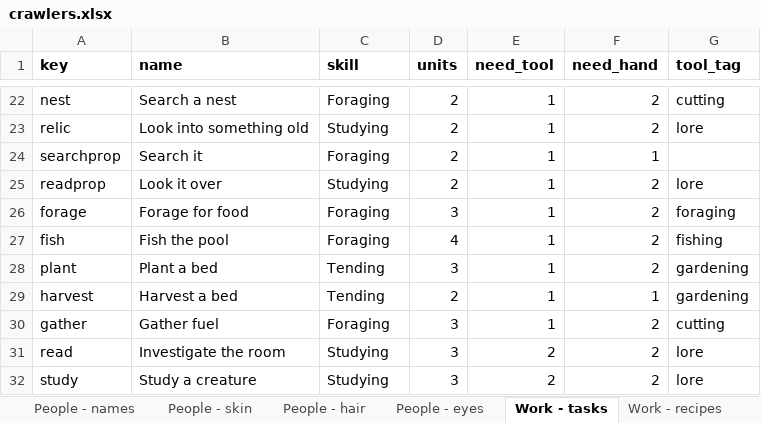
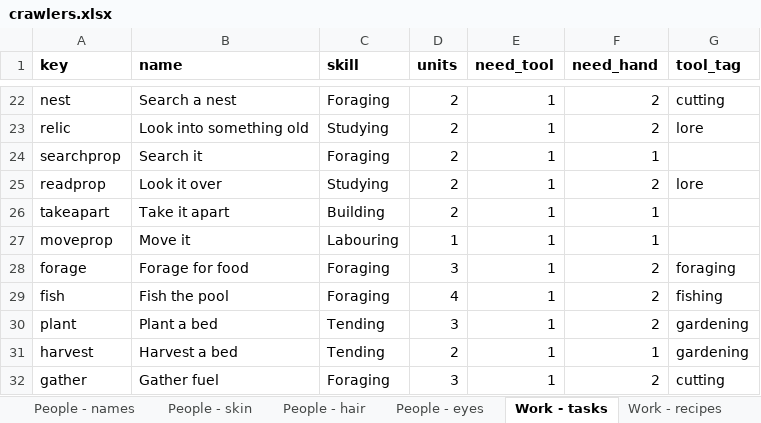
Before and after one commit to myrmecbruh/Project-Crawlers, an Excel workbook: crawlers.xlsx, sheet Work - tasks, drawn as a sheet; only a part is shown, gaps mark what is left out; the shorter side is filled out with more unchanged rows; values as stored, in another font and other column widths than the file's, no borders; the diff names each change by its address in the sheet, - before the commit and + after, or states it on an @@ line.

```diff
--- a/crawlers.xlsx (sheet Work - tasks)
+++ b/crawlers.xlsx (sheet Work - tasks)
+row 26: takeapart | Take it apart | Building | 2 | 1 | 1
+row 27: moveprop | Move it | Labouring | 1 | 1 | 1
```
Also changed, not shown: sheet World - props, 6 other files.
